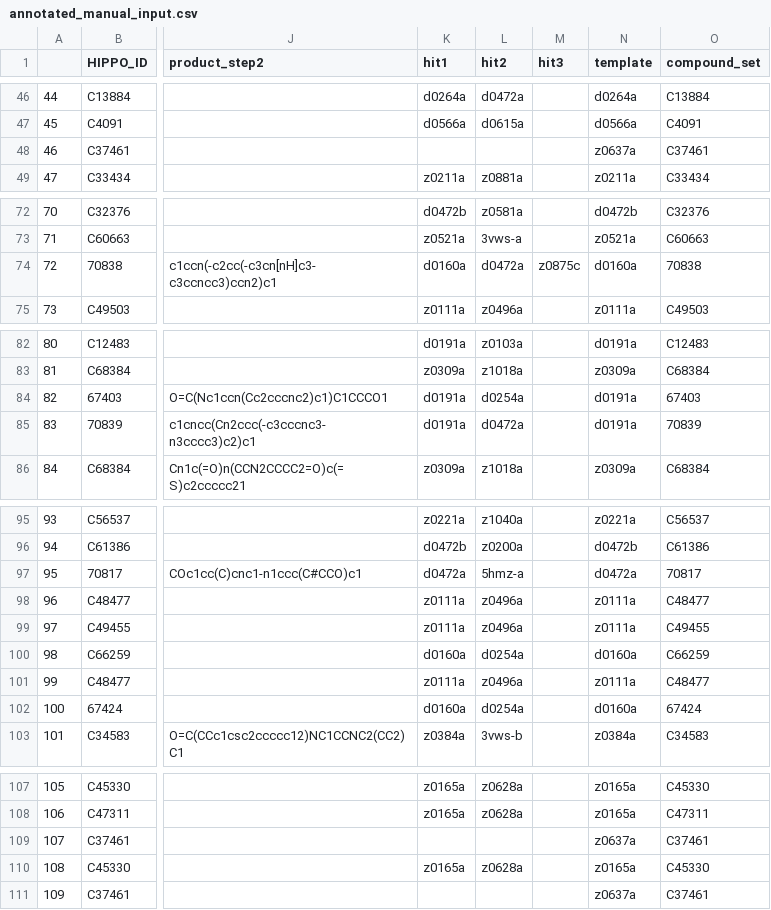
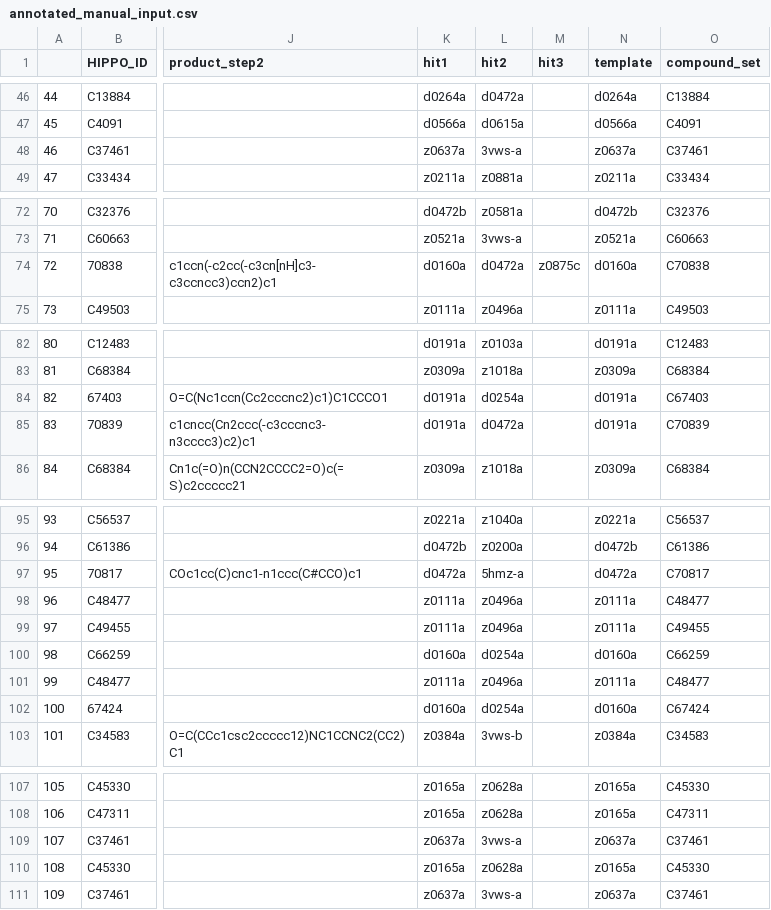
Before and after one commit to mwinokan/RdRp_FFF, a CSV file: syndirella/mar_elabs/annotated_manual_input.csv, drawn as a sheet; only a part is shown, gaps mark what is left out; the diff names each change by its address in the sheet, - before the commit and + after, or states it on an @@ line.

Commit message:
add insp

```diff
--- a/syndirella/mar_elabs/annotated_manual_input.csv
+++ b/syndirella/mar_elabs/annotated_manual_input.csv
-K48 (hit1): (empty)
+K48 (hit1): z0637a
-L48 (hit2): (empty)
+L48 (hit2): 3vws-a
-O74 (compound_set): 70838
+O74 (compound_set): C70838
-O84 (compound_set): 67403
+O84 (compound_set): C67403
-O85 (compound_set): 70839
+O85 (compound_set): C70839
-O97 (compound_set): 70817
+O97 (compound_set): C70817
-O102 (compound_set): 67424
+O102 (compound_set): C67424
-K109 (hit1): (empty)
+K109 (hit1): z0637a
-L109 (hit2): (empty)
+L109 (hit2): 3vws-a
-K111 (hit1): (empty)
+K111 (hit1): z0637a
-L111 (hit2): (empty)
+L111 (hit2): 3vws-a
```
